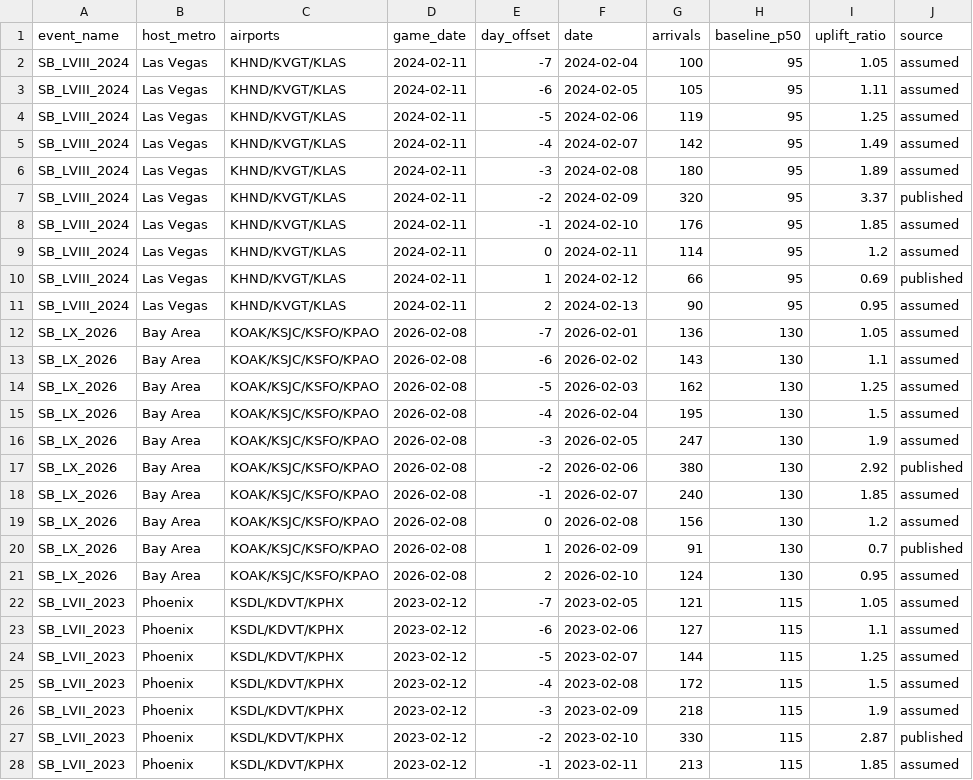
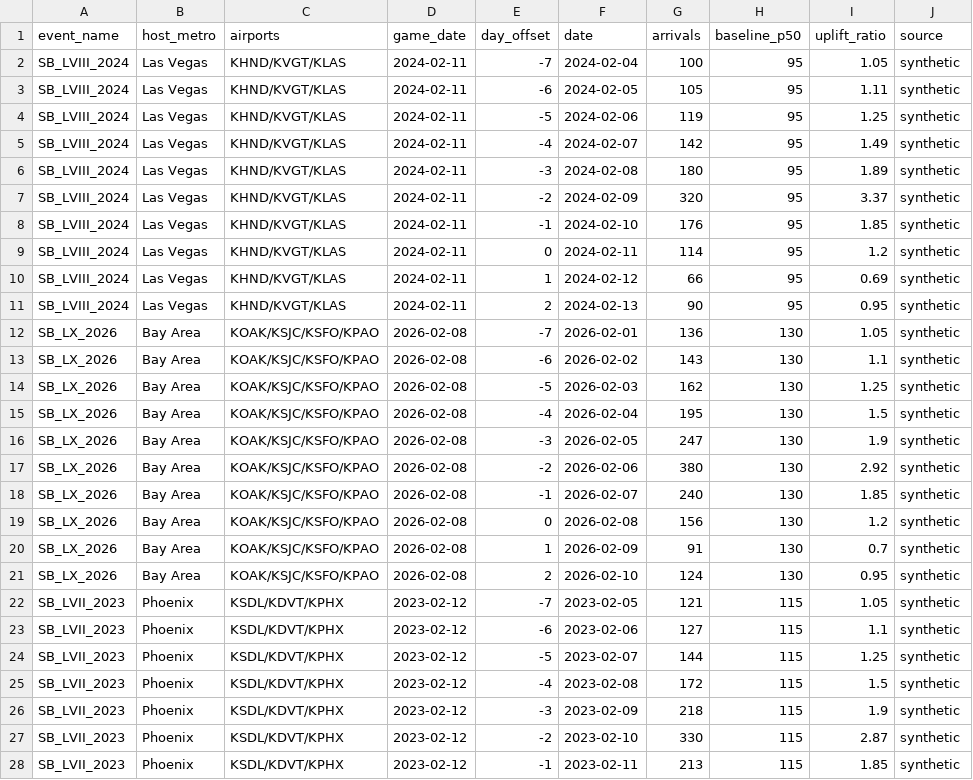
Before and after one commit to Dev-Faldu/Hackathon, a CSV file: data/processed/super_bowl_uplifts.csv, drawn as a sheet; only a part is shown; the diff covers the shown part only.

```diff
--- a/data/processed/super_bowl_uplifts.csv
+++ b/data/processed/super_bowl_uplifts.csv
@@ -1,28 +1,28 @@
 event_name,host_metro,airports,game_date,day_offset,date,arrivals,baseline_p50,uplift_ratio,source
-SB_LVIII_2024,Las Vegas,KHND/KVGT/KLAS,2024-02-11,-7,2024-02-04,100,95,1.05,assumed
-SB_LVIII_2024,Las Vegas,KHND/KVGT/KLAS,2024-02-11,-6,2024-02-05,105,95,1.11,assumed
-SB_LVIII_2024,Las Vegas,KHND/KVGT/KLAS,2024-02-11,-5,2024-02-06,119,95,1.25,assumed
-SB_LVIII_2024,Las Vegas,KHND/KVGT/KLAS,2024-02-11,-4,2024-02-07,142,95,1.49,assumed
-SB_LVIII_2024,Las Vegas,KHND/KVGT/KLAS,2024-02-11,-3,2024-02-08,180,95,1.89,assumed
-SB_LVIII_2024,Las Vegas,KHND/KVGT/KLAS,2024-02-11,-2,2024-02-09,320,95,3.37,published
-SB_LVIII_2024,Las Vegas,KHND/KVGT/KLAS,2024-02-11,-1,2024-02-10,176,95,1.85,assumed
-SB_LVIII_2024,Las Vegas,KHND/KVGT/KLAS,2024-02-11,0,2024-02-11,114,95,1.2,assumed
-SB_LVIII_2024,Las Vegas,KHND/KVGT/KLAS,2024-02-11,1,2024-02-12,66,95,0.69,published
-SB_LVIII_2024,Las Vegas,KHND/KVGT/KLAS,2024-02-11,2,2024-02-13,90,95,0.95,assumed
-SB_LX_2026,Bay Area,KOAK/KSJC/KSFO/KPAO,2026-02-08,-7,2026-02-01,136,130,1.05,assumed
-SB_LX_2026,Bay Area,KOAK/KSJC/KSFO/KPAO,2026-02-08,-6,2026-02-02,143,130,1.1,assumed
-SB_LX_2026,Bay Area,KOAK/KSJC/KSFO/KPAO,2026-02-08,-5,2026-02-03,162,130,1.25,assumed
-SB_LX_2026,Bay Area,KOAK/KSJC/KSFO/KPAO,2026-02-08,-4,2026-02-04,195,130,1.5,assumed
-SB_LX_2026,Bay Area,KOAK/KSJC/KSFO/KPAO,2026-02-08,-3,2026-02-05,247,130,1.9,assumed
-SB_LX_2026,Bay Area,KOAK/KSJC/KSFO/KPAO,2026-02-08,-2,2026-02-06,380,130,2.92,published
-SB_LX_2026,Bay Area,KOAK/KSJC/KSFO/KPAO,2026-02-08,-1,2026-02-07,240,130,1.85,assumed
-SB_LX_2026,Bay Area,KOAK/KSJC/KSFO/KPAO,2026-02-08,0,2026-02-08,156,130,1.2,assumed
-SB_LX_2026,Bay Area,KOAK/KSJC/KSFO/KPAO,2026-02-08,1,2026-02-09,91,130,0.7,published
-SB_LX_2026,Bay Area,KOAK/KSJC/KSFO/KPAO,2026-02-08,2,2026-02-10,124,130,0.95,assumed
-SB_LVII_2023,Phoenix,KSDL/KDVT/KPHX,2023-02-12,-7,2023-02-05,121,115,1.05,assumed
-SB_LVII_2023,Phoenix,KSDL/KDVT/KPHX,2023-02-12,-6,2023-02-06,127,115,1.1,assumed
-SB_LVII_2023,Phoenix,KSDL/KDVT/KPHX,2023-02-12,-5,2023-02-07,144,115,1.25,assumed
-SB_LVII_2023,Phoenix,KSDL/KDVT/KPHX,2023-02-12,-4,2023-02-08,172,115,1.5,assumed
-SB_LVII_2023,Phoenix,KSDL/KDVT/KPHX,2023-02-12,-3,2023-02-09,218,115,1.9,assumed
-SB_LVII_2023,Phoenix,KSDL/KDVT/KPHX,2023-02-12,-2,2023-02-10,330,115,2.87,published
-SB_LVII_2023,Phoenix,KSDL/KDVT/KPHX,2023-02-12,-1,2023-02-11,213,115,1.85,assumed
+SB_LVIII_2024,Las Vegas,KHND/KVGT/KLAS,2024-02-11,-7,2024-02-04,100,95,1.05,synthetic
+SB_LVIII_2024,Las Vegas,KHND/KVGT/KLAS,2024-02-11,-6,2024-02-05,105,95,1.11,synthetic
+SB_LVIII_2024,Las Vegas,KHND/KVGT/KLAS,2024-02-11,-5,2024-02-06,119,95,1.25,synthetic
+SB_LVIII_2024,Las Vegas,KHND/KVGT/KLAS,2024-02-11,-4,2024-02-07,142,95,1.49,synthetic
+SB_LVIII_2024,Las Vegas,KHND/KVGT/KLAS,2024-02-11,-3,2024-02-08,180,95,1.89,synthetic
+SB_LVIII_2024,Las Vegas,KHND/KVGT/KLAS,2024-02-11,-2,2024-02-09,320,95,3.37,synthetic
+SB_LVIII_2024,Las Vegas,KHND/KVGT/KLAS,2024-02-11,-1,2024-02-10,176,95,1.85,synthetic
+SB_LVIII_2024,Las Vegas,KHND/KVGT/KLAS,2024-02-11,0,2024-02-11,114,95,1.2,synthetic
+SB_LVIII_2024,Las Vegas,KHND/KVGT/KLAS,2024-02-11,1,2024-02-12,66,95,0.69,synthetic
+SB_LVIII_2024,Las Vegas,KHND/KVGT/KLAS,2024-02-11,2,2024-02-13,90,95,0.95,synthetic
+SB_LX_2026,Bay Area,KOAK/KSJC/KSFO/KPAO,2026-02-08,-7,2026-02-01,136,130,1.05,synthetic
+SB_LX_2026,Bay Area,KOAK/KSJC/KSFO/KPAO,2026-02-08,-6,2026-02-02,143,130,1.1,synthetic
+SB_LX_2026,Bay Area,KOAK/KSJC/KSFO/KPAO,2026-02-08,-5,2026-02-03,162,130,1.25,synthetic
+SB_LX_2026,Bay Area,KOAK/KSJC/KSFO/KPAO,2026-02-08,-4,2026-02-04,195,130,1.5,synthetic
+SB_LX_2026,Bay Area,KOAK/KSJC/KSFO/KPAO,2026-02-08,-3,2026-02-05,247,130,1.9,synthetic
+SB_LX_2026,Bay Area,KOAK/KSJC/KSFO/KPAO,2026-02-08,-2,2026-02-06,380,130,2.92,synthetic
+SB_LX_2026,Bay Area,KOAK/KSJC/KSFO/KPAO,2026-02-08,-1,2026-02-07,240,130,1.85,synthetic
+SB_LX_2026,Bay Area,KOAK/KSJC/KSFO/KPAO,2026-02-08,0,2026-02-08,156,130,1.2,synthetic
+SB_LX_2026,Bay Area,KOAK/KSJC/KSFO/KPAO,2026-02-08,1,2026-02-09,91,130,0.7,synthetic
+SB_LX_2026,Bay Area,KOAK/KSJC/KSFO/KPAO,2026-02-08,2,2026-02-10,124,130,0.95,synthetic
+SB_LVII_2023,Phoenix,KSDL/KDVT/KPHX,2023-02-12,-7,2023-02-05,121,115,1.05,synthetic
+SB_LVII_2023,Phoenix,KSDL/KDVT/KPHX,2023-02-12,-6,2023-02-06,127,115,1.1,synthetic
+SB_LVII_2023,Phoenix,KSDL/KDVT/KPHX,2023-02-12,-5,2023-02-07,144,115,1.25,synthetic
+SB_LVII_2023,Phoenix,KSDL/KDVT/KPHX,2023-02-12,-4,2023-02-08,172,115,1.5,synthetic
+SB_LVII_2023,Phoenix,KSDL/KDVT/KPHX,2023-02-12,-3,2023-02-09,218,115,1.9,synthetic
+SB_LVII_2023,Phoenix,KSDL/KDVT/KPHX,2023-02-12,-2,2023-02-10,330,115,2.87,synthetic
+SB_LVII_2023,Phoenix,KSDL/KDVT/KPHX,2023-02-12,-1,2023-02-11,213,115,1.85,synthetic
```
Also changed, not shown: 3 edited cells elsewhere in this file, data/processed/daily_counts.csv, data/processed/kvny_historical_counts.csv, 4 other files.
